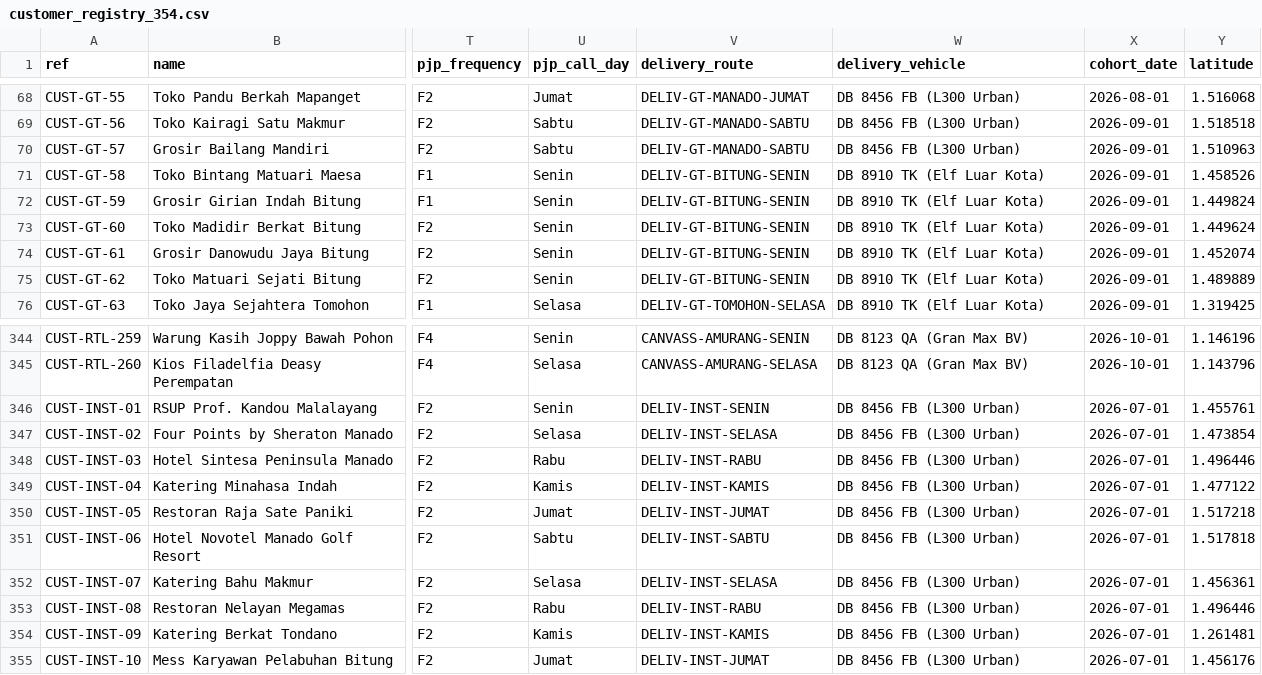
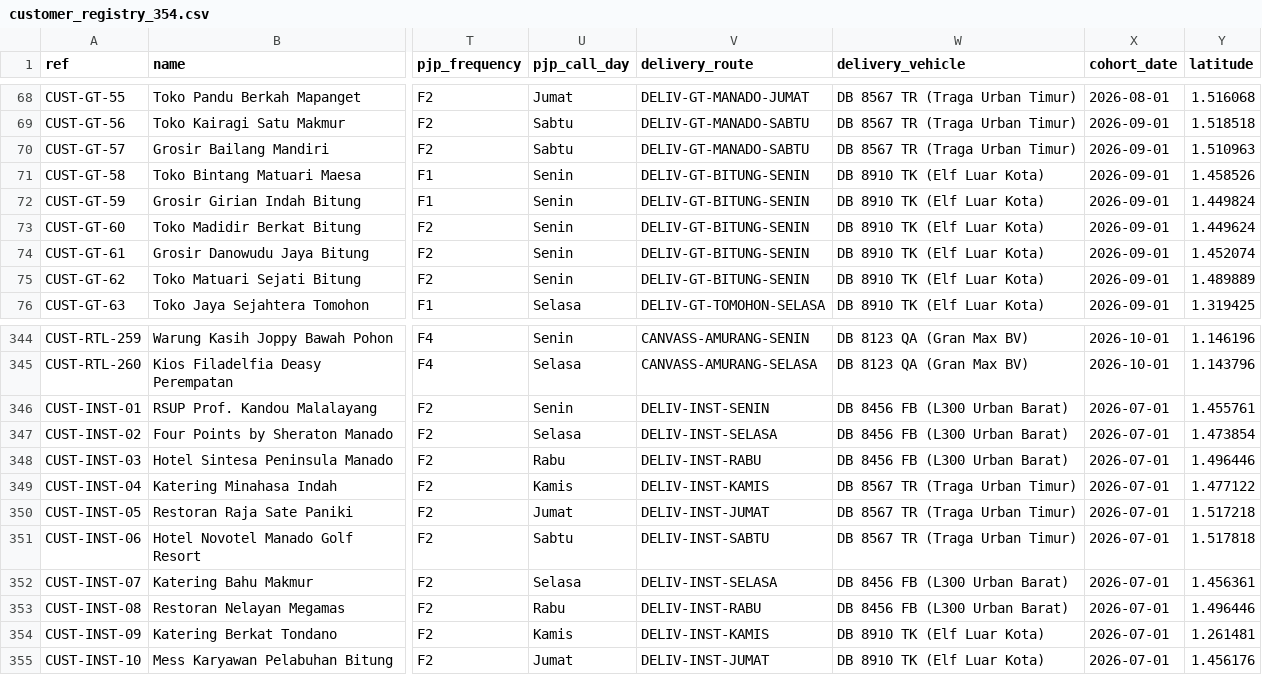
Before and after one commit to kolondam-dev/odooca-fmcg, a CSV file: data/registers/customer_registry_354.csv, drawn as a sheet; only a part is shown, gaps mark what is left out; the diff covers the shown part only; the diff names each change by its address in the sheet, - before the commit and + after, or states it on an @@ line.

```diff
--- a/data/registers/customer_registry_354.csv
+++ b/data/registers/customer_registry_354.csv
-W68:W70 (delivery_vehicle): DB 8456 FB (L300 Urban)
+W68:W70 (delivery_vehicle): DB 8567 TR (Traga Urban Timur)
-W346:W348 (delivery_vehicle): DB 8456 FB (L300 Urban)
+W346:W348 (delivery_vehicle): DB 8456 FB (L300 Urban Barat)
-W349:W351 (delivery_vehicle): DB 8456 FB (L300 Urban)
+W349:W351 (delivery_vehicle): DB 8567 TR (Traga Urban Timur)
-W352:W353 (delivery_vehicle): DB 8456 FB (L300 Urban)
+W352:W353 (delivery_vehicle): DB 8456 FB (L300 Urban Barat)
-W354:W355 (delivery_vehicle): DB 8456 FB (L300 Urban)
+W354:W355 (delivery_vehicle): DB 8910 TK (Elf Luar Kota)
```
Also changed, not shown: 54 edited cells elsewhere in this file, data/registers/pjp_july_2026_matrix.csv, data/registers/pjp_schedule_354.csv, 4 other files.
